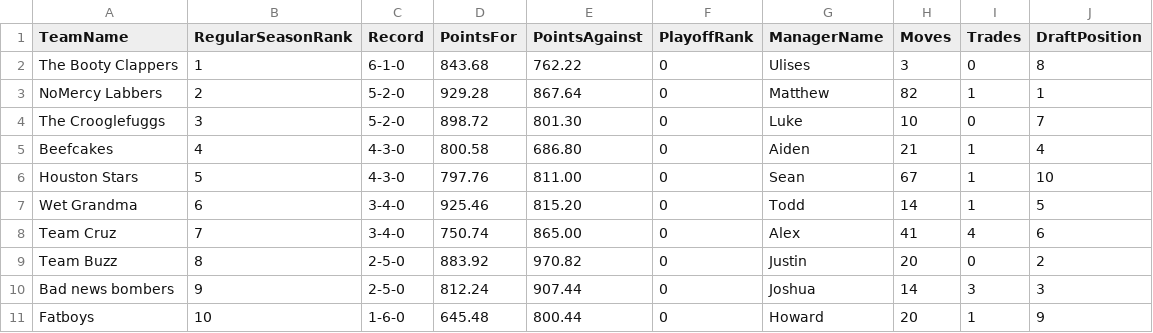
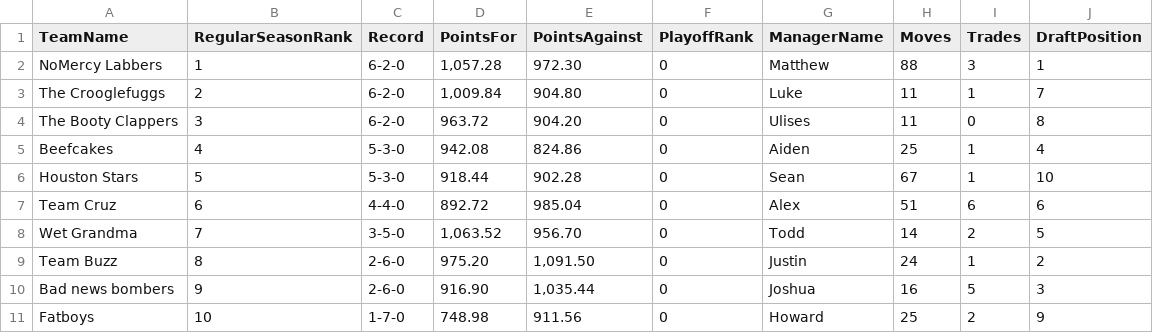
Before and after one commit to lukecharlier-bsu/fantasy-group, a CSV file: output/1579300904-history-standings/2026.csv, drawn as a sheet.

```diff
--- a/output/1579300904-history-standings/2026.csv
+++ b/output/1579300904-history-standings/2026.csv
@@ -1,11 +1,11 @@
 TeamName,RegularSeasonRank,Record,PointsFor,PointsAgainst,PlayoffRank,ManagerName,Moves,Trades,DraftPosition
-The Booty Clappers,1,6-1-0,843.68,762.22,0,Ulises,3,0,8
-NoMercy Labbers,2,5-2-0,929.28,867.64,0,Matthew,82,1,1
-The Crooglefuggs,3,5-2-0,898.72,801.30,0,Luke,10,0,7
-Beefcakes,4,4-3-0,800.58,686.80,0,Aiden,21,1,4
-Houston Stars,5,4-3-0,797.76,811.00,0,Sean,67,1,10
-Wet Grandma,6,3-4-0,925.46,815.20,0,Todd,14,1,5
-Team Cruz,7,3-4-0,750.74,865.00,0,Alex,41,4,6
-Team Buzz,8,2-5-0,883.92,970.82,0,Justin,20,0,2
-Bad news bombers,9,2-5-0,812.24,907.44,0,Joshua,14,3,3
-Fatboys,10,1-6-0,645.48,800.44,0,Howard,20,1,9
+NoMercy Labbers,1,6-2-0,"1,057.28",972.30,0,Matthew,88,3,1
+The Crooglefuggs,2,6-2-0,"1,009.84",904.80,0,Luke,11,1,7
+The Booty Clappers,3,6-2-0,963.72,904.20,0,Ulises,11,0,8
+Beefcakes,4,5-3-0,942.08,824.86,0,Aiden,25,1,4
+Houston Stars,5,5-3-0,918.44,902.28,0,Sean,67,1,10
+Team Cruz,6,4-4-0,892.72,985.04,0,Alex,51,6,6
+Wet Grandma,7,3-5-0,"1,063.52",956.70,0,Todd,14,2,5
+Team Buzz,8,2-6-0,975.20,"1,091.50",0,Justin,24,1,2
+Bad news bombers,9,2-6-0,916.90,"1,035.44",0,Joshua,16,5,3
+Fatboys,10,1-7-0,748.98,911.56,0,Howard,25,2,9
```
Also changed, not shown: output/1579300904-projections/2026.csv, output/1579300904-schedule/2026.csv, 5 other files.
